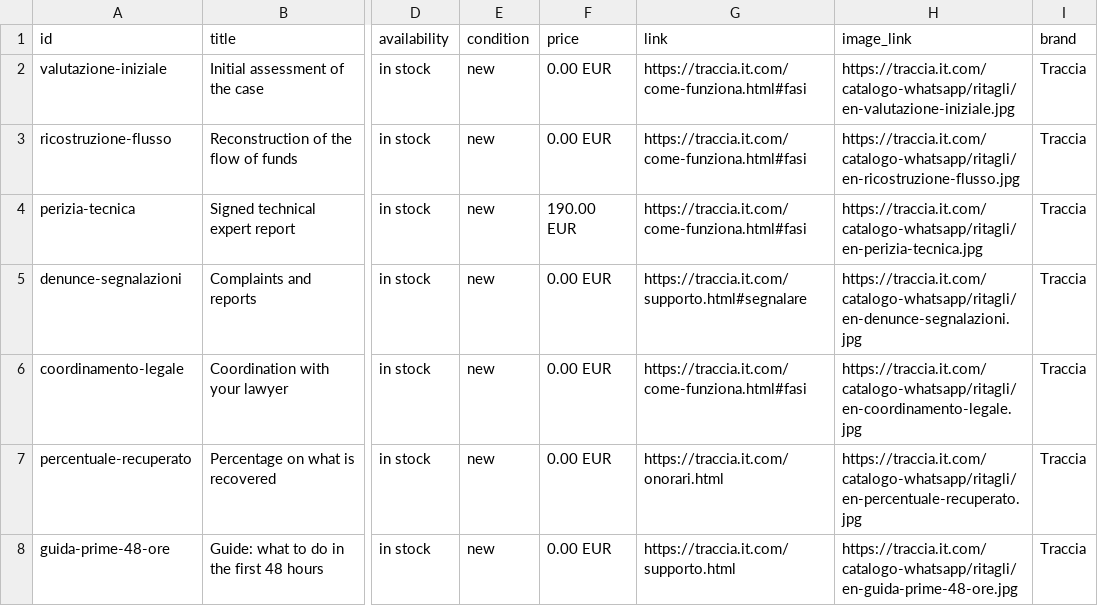
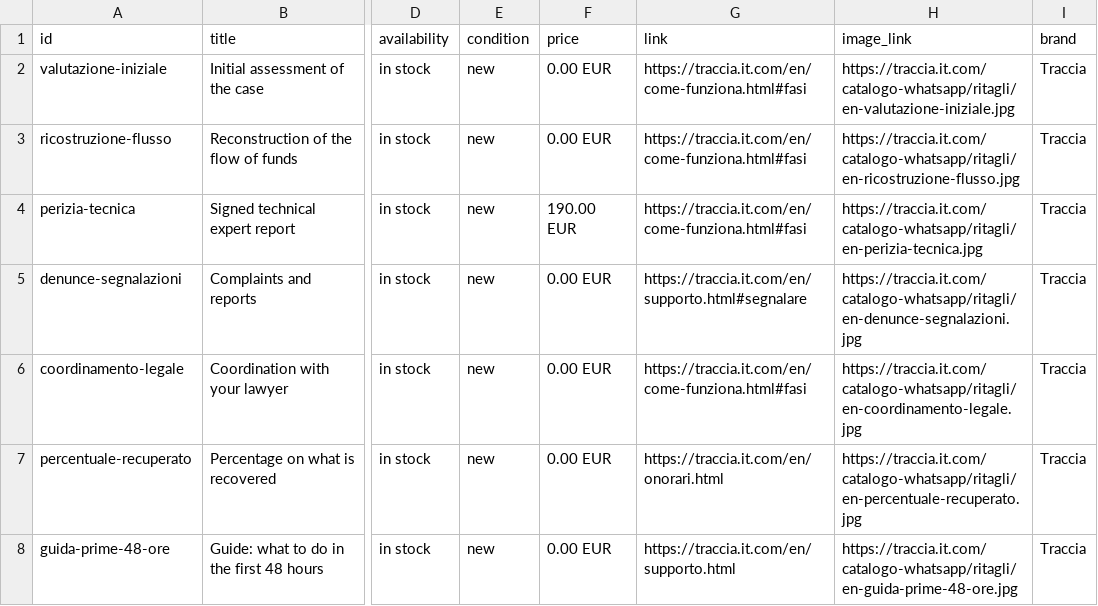
Before and after one commit to alegdidaneb-rgb/Traccia, a CSV file: catalogo-whatsapp/en.csv, drawn as a sheet; only a part is shown, gaps mark what is left out; the diff names each change by its address in the sheet, - before the commit and + after, or states it on an @@ line.

```diff
--- a/catalogo-whatsapp/en.csv
+++ b/catalogo-whatsapp/en.csv
-G2:G4 (link): https://traccia.it.com/come-funziona.html#fasi
+G2:G4 (link): https://traccia.it.com/en/come-funziona.html#fasi
-G5 (link): https://traccia.it.com/supporto.html#segnalare
+G5 (link): https://traccia.it.com/en/supporto.html#segnalare
-G6 (link): https://traccia.it.com/come-funziona.html#fasi
+G6 (link): https://traccia.it.com/en/come-funziona.html#fasi
-G7 (link): https://traccia.it.com/onorari.html
+G7 (link): https://traccia.it.com/en/onorari.html
-G8 (link): https://traccia.it.com/supporto.html
+G8 (link): https://traccia.it.com/en/supporto.html
```
Also changed, not shown: catalogo-whatsapp/de.csv, catalogo-whatsapp/es.csv, 23 other files.
